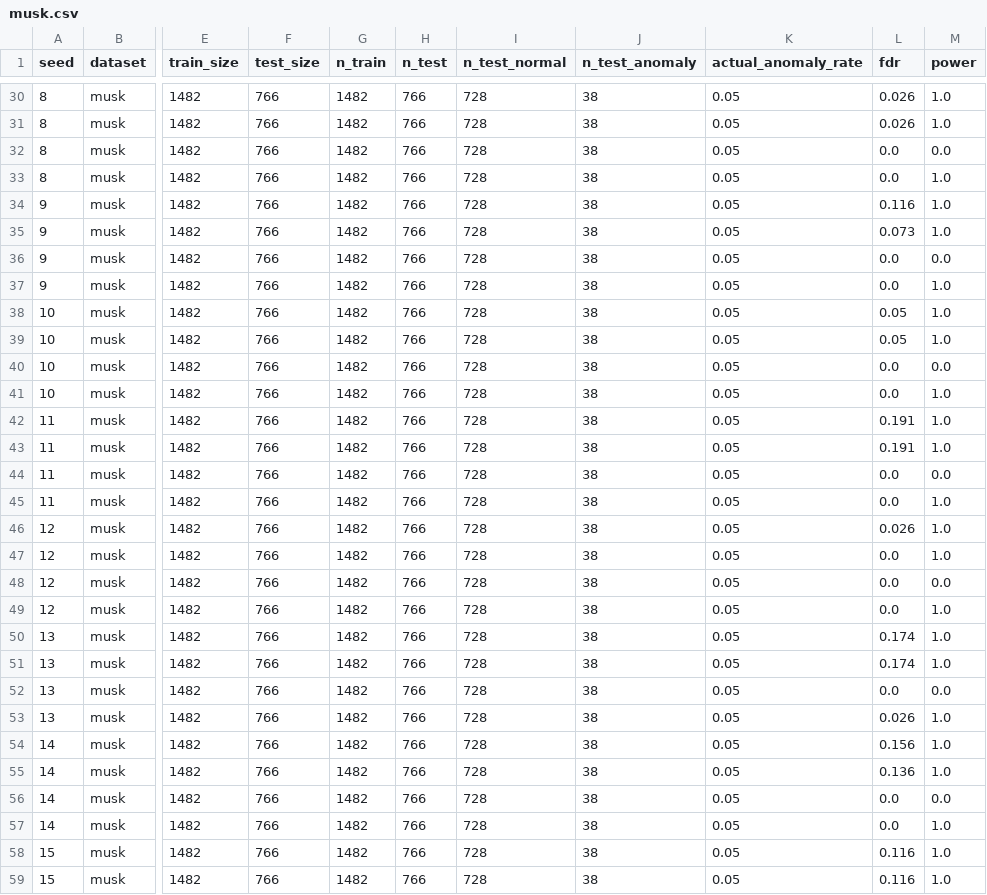
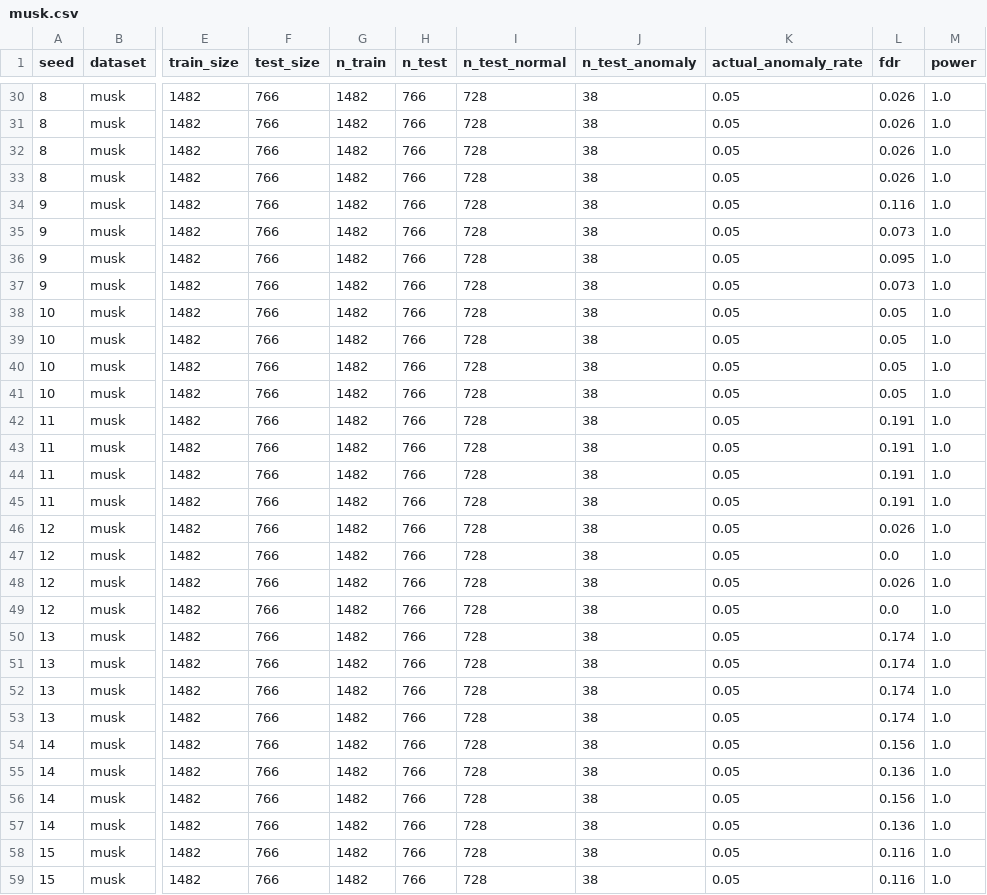
Before and after one commit to OliverHennhoefer/wkde-cad, a CSV file: experiments/results/experiment1/musk.csv, drawn as a sheet; only a part is shown, gaps mark what is left out; the diff covers the shown part only; the diff names each change by its address in the sheet, - before the commit and + after, or states it on an @@ line.

```diff
--- a/experiments/results/experiment1/musk.csv
+++ b/experiments/results/experiment1/musk.csv
-L32:L33 (fdr): 0.0
+L32:L33 (fdr): 0.026
-M32 (power): 0.0
+M32 (power): 1.0
-L36 (fdr): 0.0
+L36 (fdr): 0.095
-M36 (power): 0.0
+M36 (power): 1.0
-L37 (fdr): 0.0
+L37 (fdr): 0.073
-L40:L41 (fdr): 0.0
+L40:L41 (fdr): 0.05
-M40 (power): 0.0
+M40 (power): 1.0
-L44:L45 (fdr): 0.0
+L44:L45 (fdr): 0.191
-M44 (power): 0.0
+M44 (power): 1.0
-L48 (fdr): 0.0
+L48 (fdr): 0.026
-M48 (power): 0.0
+M48 (power): 1.0
-L52 (fdr): 0.0
+L52 (fdr): 0.174
-M52 (power): 0.0
+M52 (power): 1.0
-L53 (fdr): 0.026
+L53 (fdr): 0.174
-L56 (fdr): 0.0
+L56 (fdr): 0.156
-M56 (power): 0.0
+M56 (power): 1.0
-L57 (fdr): 0.0
+L57 (fdr): 0.136
```
Also changed, not shown: 38 edited cells elsewhere in this file, experiments/model_selection/cardio.csv, experiments/model_selection/ionosphere.csv, 17 other files.
